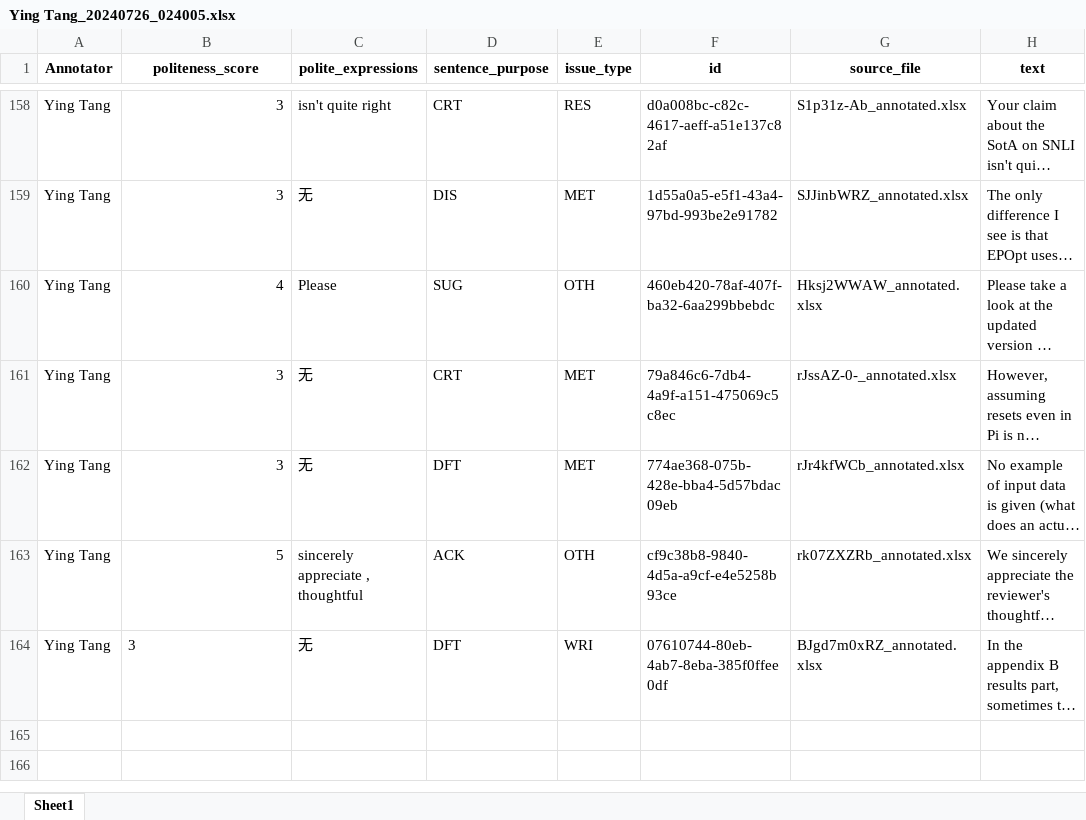
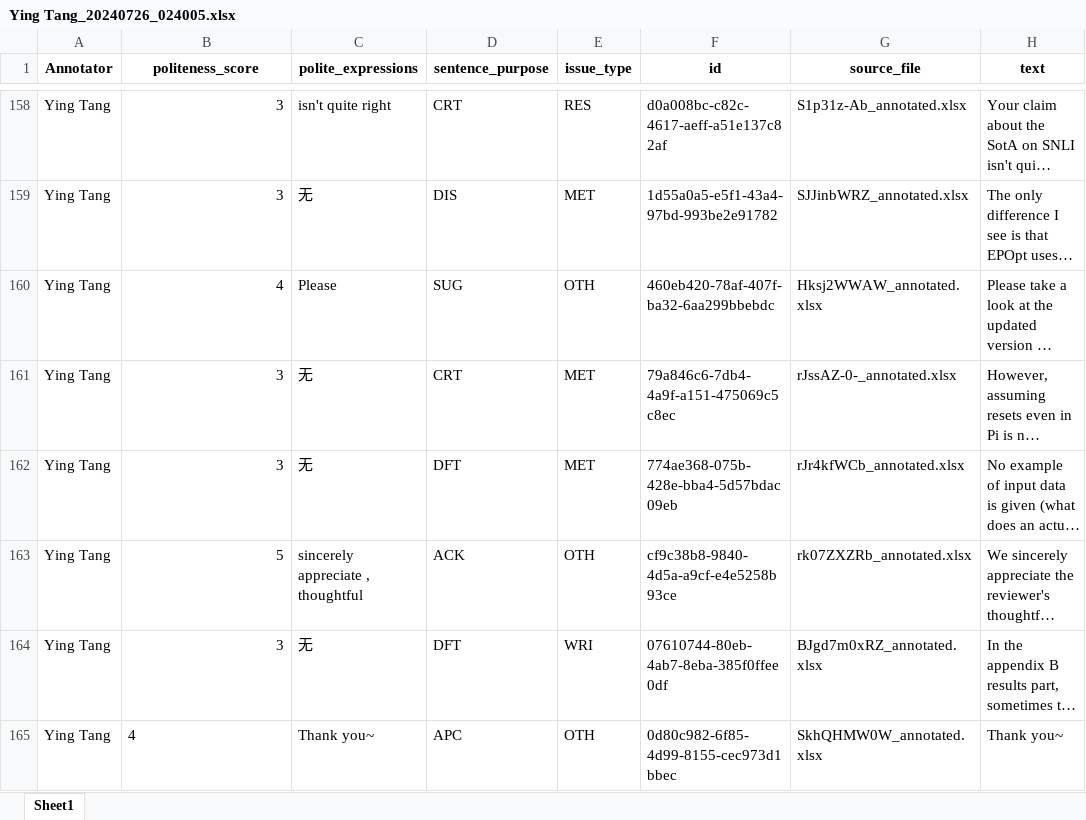
Before and after one commit to pariskang/CMLM-WangShuhe, an Excel workbook: annotations/Ying Tang_20240726_024005.xlsx, sheet Sheet1, drawn as a sheet; only a part is shown, gaps mark what is left out; long unchanged cells end in …; values as stored, in another font and other column widths than the file's, no borders; the diff names each change by its address in the sheet, - before the commit and + after, or states it on an @@ line.

Commit message:
Update annotations for Ying Tang

```diff
--- a/annotations/Ying Tang_20240726_024005.xlsx (sheet Sheet1)
+++ b/annotations/Ying Tang_20240726_024005.xlsx (sheet Sheet1)
-B164 alignment: left
+B164 alignment: right
+row 165: Ying Tang | 4 | Thank you~ | APC | OTH | 0d80c982-6f85-4d99-8155-cec973d1bbec | SkhQHMW0W_annotated.xlsx | Thank you~
```
